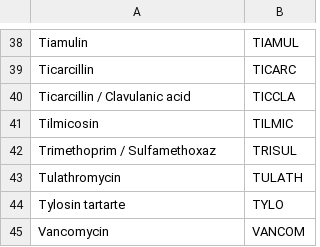
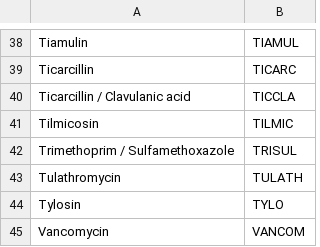
Before and after one commit to brianhigh/challenging_data, a CSV file: data/drug_names_lookup.csv, drawn as a sheet; only a part is shown, gaps mark what is left out.

Commit message:
Fixed typos in table.

```diff
--- a/data/drug_names_lookup.csv
+++ b/data/drug_names_lookup.csv
@@ -41,5 +41,5 @@ Ticarcillin / Clavulanic acid,TICCLA
 Tilmicosin,TILMIC
-Trimethoprim / Sulfamethoxaz,TRISUL
+Trimethoprim / Sulfamethoxazole,TRISUL
 Tulathromycin,TULATH
-Tylosin tartarte,TYLO
+Tylosin,TYLO
 Vancomycin,VANCOM
```
Also changed, not shown: 1 other file.
